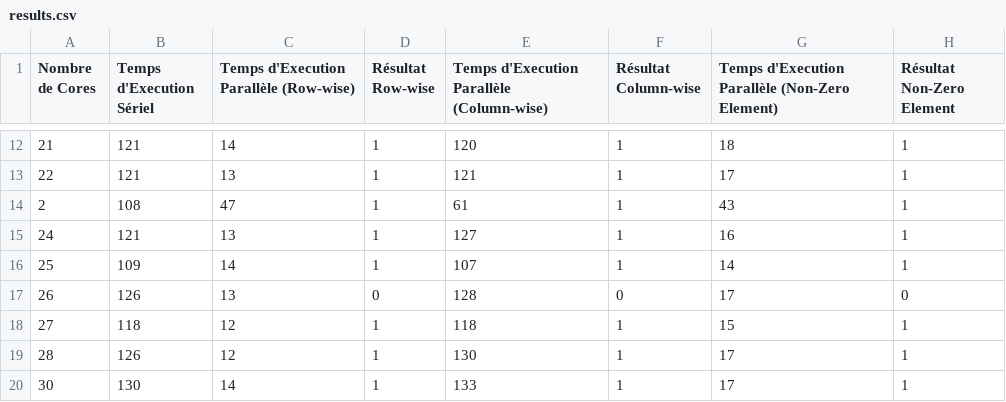
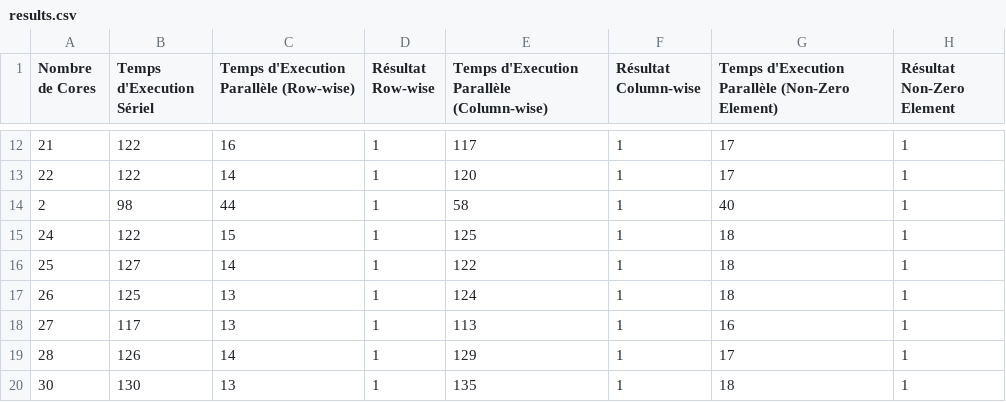
Before and after one commit to AlexisBalayre/SparseMatrixMultiplicationMPI, a CSV file: results.csv, drawn as a sheet; only a part is shown, gaps mark what is left out; the diff covers the shown part only.

```diff
--- a/results.csv
+++ b/results.csv
@@ -12,9 +12,9 @@ Nombre de Cores, Temps d'Execution Sériel, Temps d'Execution Parallèle (Row-wi
-21, 121, 14, 1, 120, 1, 18, 1
-22, 121, 13, 1, 121, 1, 17, 1
-2, 108, 47, 1, 61, 1, 43, 1
-24, 121, 13, 1, 127, 1, 16, 1
-25, 109, 14, 1, 107, 1, 14, 1
-26, 126, 13, 0, 128, 0, 17, 0
-27, 118, 12, 1, 118, 1, 15, 1
-28, 126, 12, 1, 130, 1, 17, 1
-30, 130, 14, 1, 133, 1, 17, 1
+21, 122, 16, 1, 117, 1, 17, 1
+22, 122, 14, 1, 120, 1, 17, 1
+2, 98, 44, 1, 58, 1, 40, 1
+24, 122, 15, 1, 125, 1, 18, 1
+25, 127, 14, 1, 122, 1, 18, 1
+26, 125, 13, 1, 124, 1, 18, 1
+27, 117, 13, 1, 113, 1, 16, 1
+28, 126, 14, 1, 129, 1, 17, 1
+30, 130, 13, 1, 135, 1, 18, 1
```
Also changed, not shown: 137 edited cells elsewhere in this file, 4 other files.
